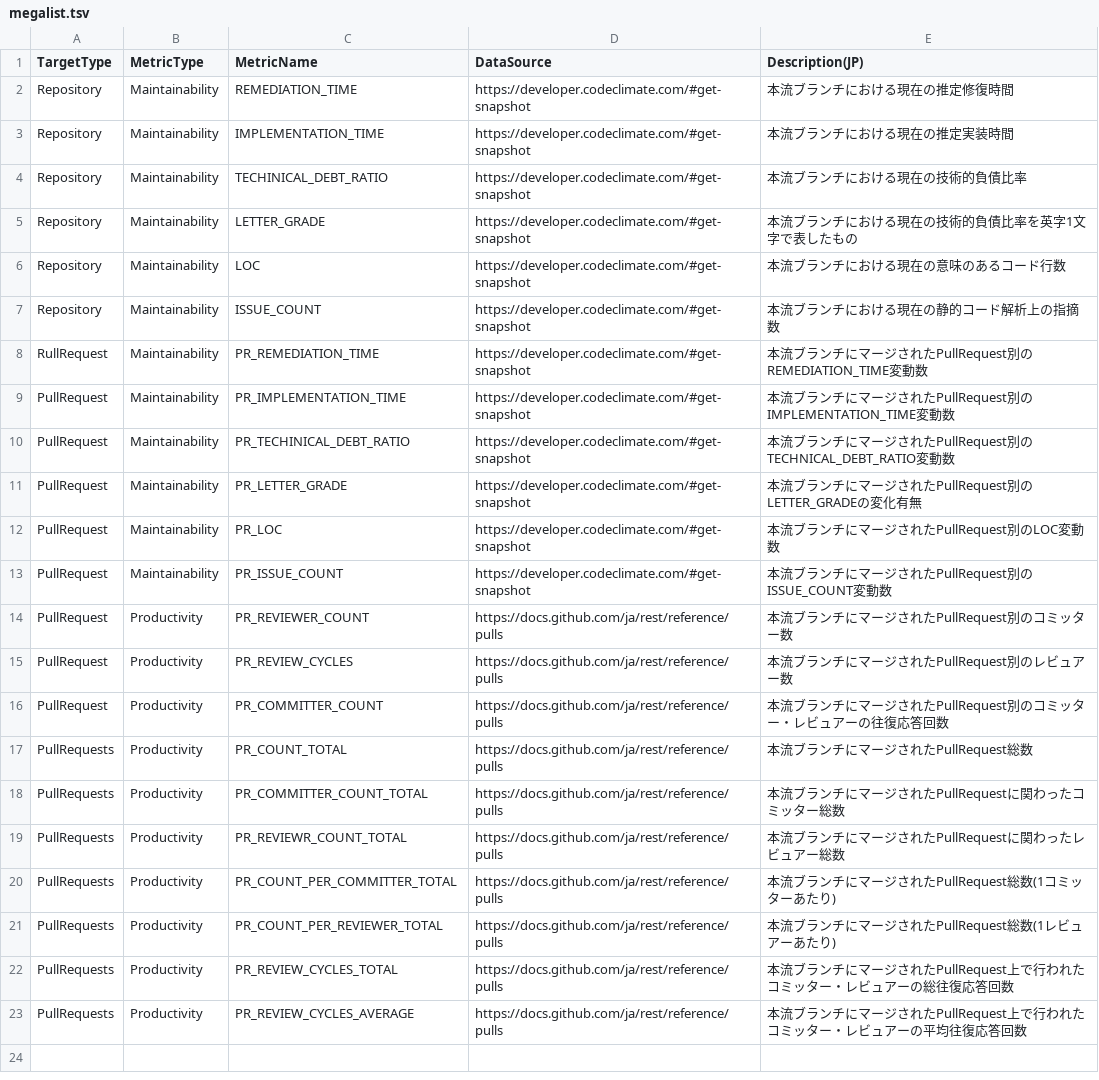
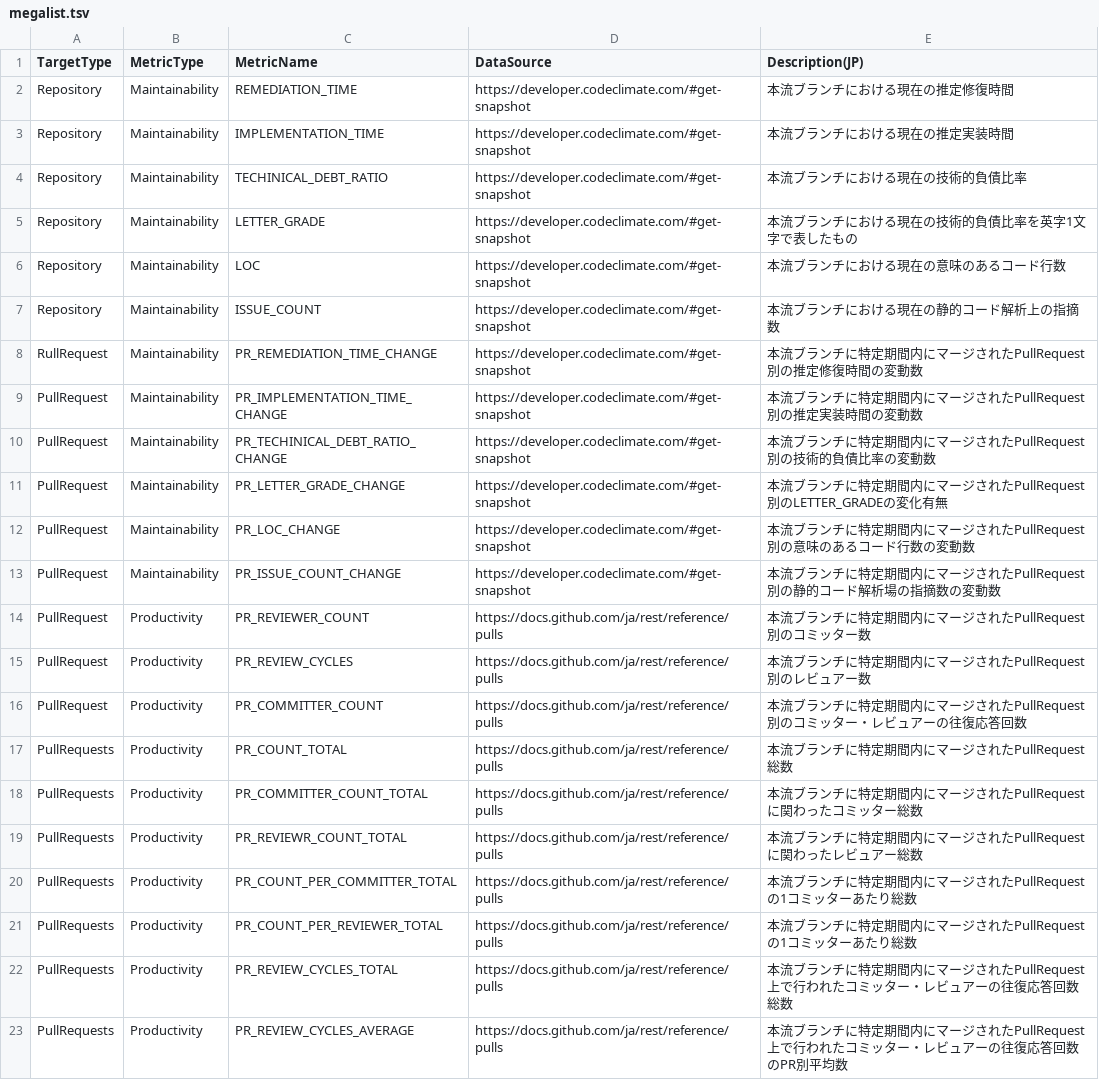
Before and after one commit to MichinaoShimizu/devmetrics, a TSV file: megalist.tsv, drawn as a sheet.

Commit message:
preparation

```diff
--- a/megalist.tsv
+++ b/megalist.tsv
@@ -7,17 +7,17 @@ Repository	Maintainability	LOC	https://developer.codeclimate.com/#get-snapshot
 Repository	Maintainability	ISSUE_COUNT	https://developer.codeclimate.com/#get-snapshot	本流ブランチにおける現在の静的コード解析上の指摘数
-RullRequest	Maintainability	PR_REMEDIATION_TIME	https://developer.codeclimate.com/#get-snapshot	本流ブランチにマージされたPullRequest別のREMEDIATION_TIME変動数
-PullRequest	Maintainability	PR_IMPLEMENTATION_TIME	https://developer.codeclimate.com/#get-snapshot	本流ブランチにマージされたPullRequest別のIMPLEMENTATION_TIME変動数
-PullRequest	Maintainability	PR_TECHINICAL_DEBT_RATIO	https://developer.codeclimate.com/#get-snapshot	本流ブランチにマージされたPullRequest別のTECHNICAL_DEBT_RATIO変動数
-PullRequest	Maintainability	PR_LETTER_GRADE	https://developer.codeclimate.com/#get-snapshot	本流ブランチにマージされたPullRequest別のLETTER_GRADEの変化有無
-PullRequest	Maintainability	PR_LOC	https://developer.codeclimate.com/#get-snapshot	本流ブランチにマージされたPullRequest別のLOC変動数
-PullRequest	Maintainability	PR_ISSUE_COUNT	https://developer.codeclimate.com/#get-snapshot	本流ブランチにマージされたPullRequest別のISSUE_COUNT変動数
-PullRequest	Productivity	PR_REVIEWER_COUNT	https://docs.github.com/ja/rest/reference/pulls	本流ブランチにマージされたPullRequest別のコミッター数
-PullRequest	Productivity	PR_REVIEW_CYCLES	https://docs.github.com/ja/rest/reference/pulls	本流ブランチにマージされたPullRequest別のレビュアー数
-PullRequest	Productivity	PR_COMMITTER_COUNT	https://docs.github.com/ja/rest/reference/pulls	本流ブランチにマージされたPullRequest別のコミッター・レビュアーの往復応答回数
-PullRequests	Productivity	PR_COUNT_TOTAL	https://docs.github.com/ja/rest/reference/pulls	本流ブランチにマージされたPullRequest総数
-PullRequests	Productivity	PR_COMMITTER_COUNT_TOTAL	https://docs.github.com/ja/rest/reference/pulls	本流ブランチにマージされたPullRequestに関わったコミッター総数
-PullRequests	Productivity	PR_REVIEWR_COUNT_TOTAL	https://docs.github.com/ja/rest/reference/pulls	本流ブランチにマージされたPullRequestに関わったレビュアー総数
-PullRequests	Productivity	PR_COUNT_PER_COMMITTER_TOTAL	https://docs.github.com/ja/rest/reference/pulls	本流ブランチにマージされたPullRequest総数(1コミッターあたり)
-PullRequests	Productivity	PR_COUNT_PER_REVIEWER_TOTAL	https://docs.github.com/ja/rest/reference/pulls	本流ブランチにマージされたPullRequest総数(1レビュアーあたり)
-PullRequests	Productivity	PR_REVIEW_CYCLES_TOTAL	https://docs.github.com/ja/rest/reference/pulls	本流ブランチにマージされたPullRequest上で行われたコミッター・レビュアーの総往復応答回数
-PullRequests	Productivity	PR_REVIEW_CYCLES_AVERAGE	https://docs.github.com/ja/rest/reference/pulls	本流ブランチにマージされたPullRequest上で行われたコミッター・レビュアーの平均往復応答回数
+RullRequest	Maintainability	PR_REMEDIATION_TIME_CHANGE	https://developer.codeclimate.com/#get-snapshot	本流ブランチに特定期間内にマージされたPullRequest別の推定修復時間の変動数
+PullRequest	Maintainability	PR_IMPLEMENTATION_TIME_CHANGE	https://developer.codeclimate.com/#get-snapshot	本流ブランチに特定期間内にマージされたPullRequest別の推定実装時間の変動数
+PullRequest	Maintainability	PR_TECHINICAL_DEBT_RATIO_CHANGE	https://developer.codeclimate.com/#get-snapshot	本流ブランチに特定期間内にマージされたPullRequest別の技術的負債比率の変動数
+PullRequest	Maintainability	PR_LETTER_GRADE_CHANGE	https://developer.codeclimate.com/#get-snapshot	本流ブランチに特定期間内にマージされたPullRequest別のLETTER_GRADEの変化有無
+PullRequest	Maintainability	PR_LOC_CHANGE	https://developer.codeclimate.com/#get-snapshot	本流ブランチに特定期間内にマージされたPullRequest別の意味のあるコード行数の変動数
+PullRequest	Maintainability	PR_ISSUE_COUNT_CHANGE	https://developer.codeclimate.com/#get-snapshot	本流ブランチに特定期間内にマージされたPullRequest別の静的コード解析場の指摘数の変動数
+PullRequest	Productivity	PR_REVIEWER_COUNT	https://docs.github.com/ja/rest/reference/pulls	本流ブランチに特定期間内にマージされたPullRequest別のコミッター数
+PullRequest	Productivity	PR_REVIEW_CYCLES	https://docs.github.com/ja/rest/reference/pulls	本流ブランチに特定期間内にマージされたPullRequest別のレビュアー数
+PullRequest	Productivity	PR_COMMITTER_COUNT	https://docs.github.com/ja/rest/reference/pulls	本流ブランチに特定期間内にマージされたPullRequest別のコミッター・レビュアーの往復応答回数
+PullRequests	Productivity	PR_COUNT_TOTAL	https://docs.github.com/ja/rest/reference/pulls	本流ブランチに特定期間内にマージされたPullRequest総数
+PullRequests	Productivity	PR_COMMITTER_COUNT_TOTAL	https://docs.github.com/ja/rest/reference/pulls	本流ブランチに特定期間内にマージされたPullRequestに関わったコミッター総数
+PullRequests	Productivity	PR_REVIEWR_COUNT_TOTAL	https://docs.github.com/ja/rest/reference/pulls	本流ブランチに特定期間内にマージされたPullRequestに関わったレビュアー総数
+PullRequests	Productivity	PR_COUNT_PER_COMMITTER_TOTAL	https://docs.github.com/ja/rest/reference/pulls	本流ブランチに特定期間内にマージされたPullRequestの1コミッターあたり総数
+PullRequests	Productivity	PR_COUNT_PER_REVIEWER_TOTAL	https://docs.github.com/ja/rest/reference/pulls	本流ブランチに特定期間内にマージされたPullRequestの1コミッターあたり総数
+PullRequests	Productivity	PR_REVIEW_CYCLES_TOTAL	https://docs.github.com/ja/rest/reference/pulls	本流ブランチに特定期間内にマージされたPullRequest上で行われたコミッター・レビュアーの往復応答回数総数
+PullRequests	Productivity	PR_REVIEW_CYCLES_AVERAGE	https://docs.github.com/ja/rest/reference/pulls	本流ブランチに特定期間内にマージされたPullRequest上で行われたコミッター・レビュアーの往復応答回数のPR別平均数
```
